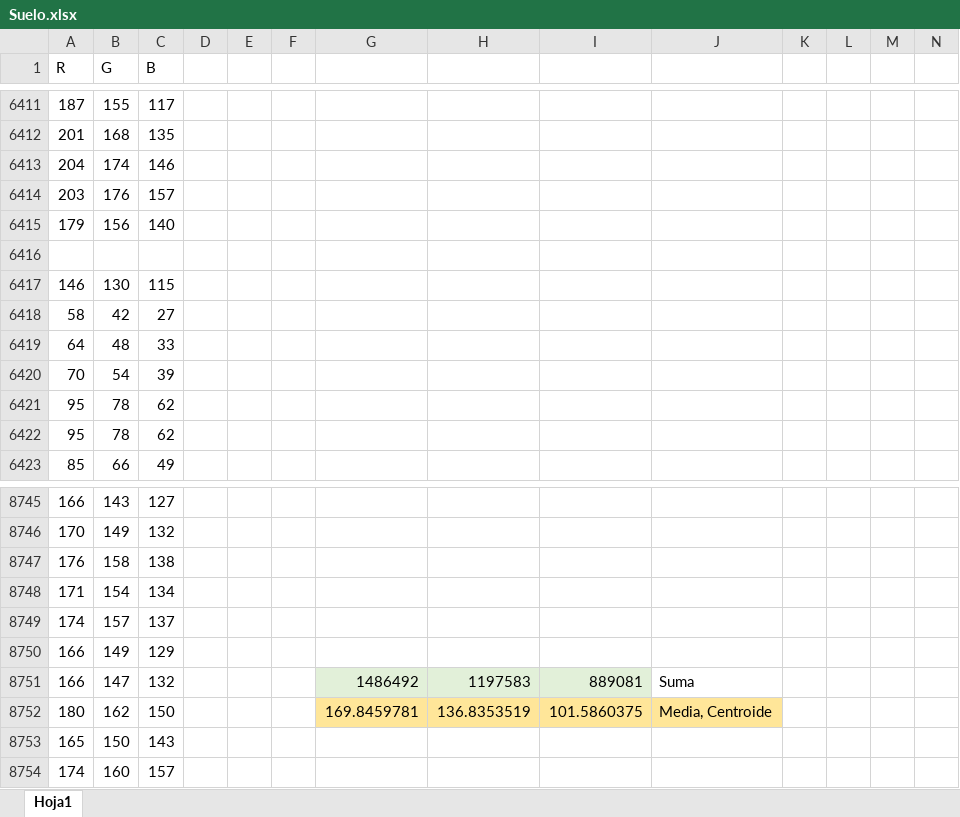
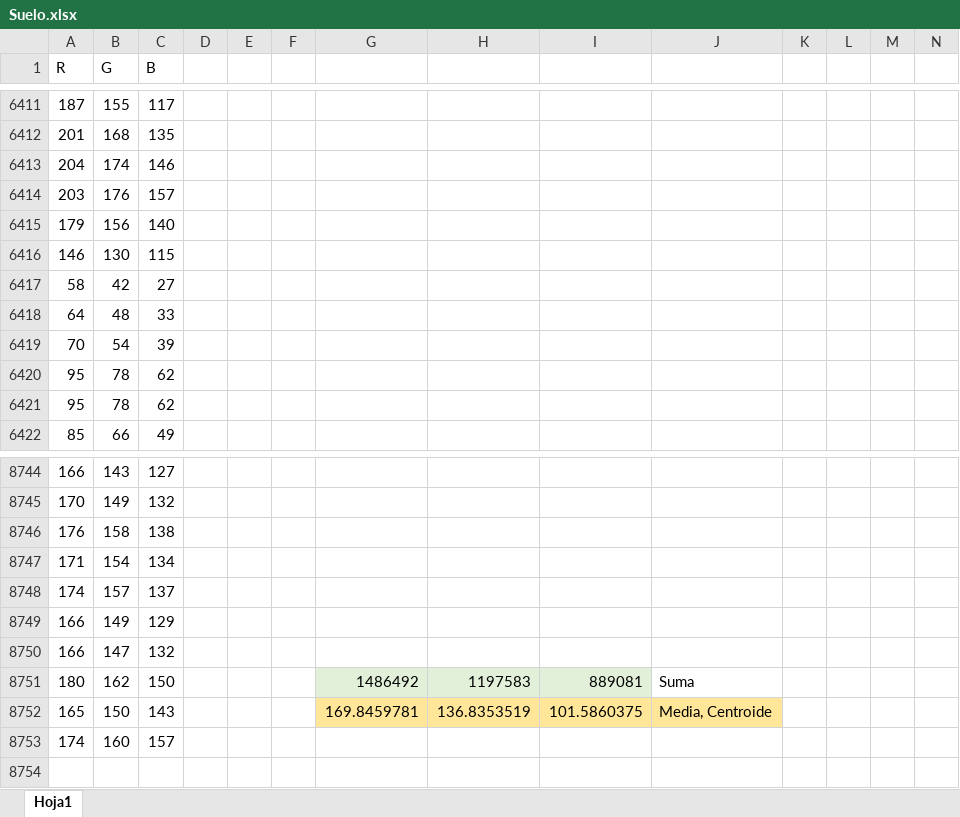
Before and after one commit to KarlaOrtiz24/Pattern-Recognition-Proyecto-1, an Excel workbook: Suelo.xlsx, sheet Hoja1, drawn as a sheet; only a part is shown, gaps mark what is left out; values as stored, in another font and other column widths than the file's, no borders; removed rows and columns are numbered as before the commit, all else as after; the diff names each change by its address in the sheet, - before the commit and + after, or states it on an @@ line.

```diff
--- a/Suelo.xlsx (sheet Hoja1)
+++ b/Suelo.xlsx (sheet Hoja1)
-row 6416: (empty)
-G8750: 1486492
+G8750: (empty)
-G8750:I8750 fill: #E2F0D9
+G8750:I8750 fill: none
-H8750: 1197583
+H8750: (empty)
-I8750: 889081
+I8750: (empty)
-J8750: Suma
+J8750: (empty)
-G8751: 169.8459781
+G8751: 1486492
-G8751:I8751 fill: #FFE699
+G8751:I8751 fill: #E2F0D9
-H8751: 136.8353519
+H8751: 1197583
-I8751: 101.5860375
+I8751: 889081
-J8751: Media, Centroide
+J8751: Suma
-J8751 fill: #FFE699
+J8751 fill: none
-G8752: (empty)
+G8752: 169.8459781
-G8752:J8752 fill: none
+G8752:J8752 fill: #FFE699
-H8752: (empty)
+H8752: 136.8353519
-I8752: (empty)
+I8752: 101.5860375
-J8752: (empty)
+J8752: Media, Centroide
```
Also changed, not shown: Bosque.xlsx, Cielo.xlsx, 1 other file.
